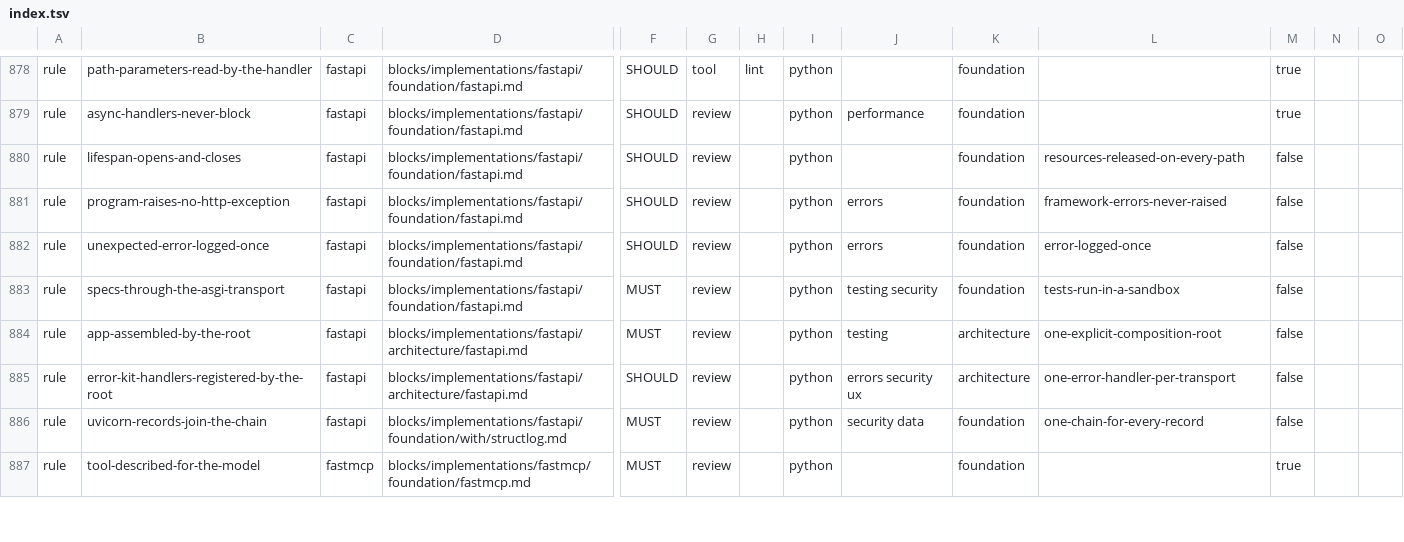
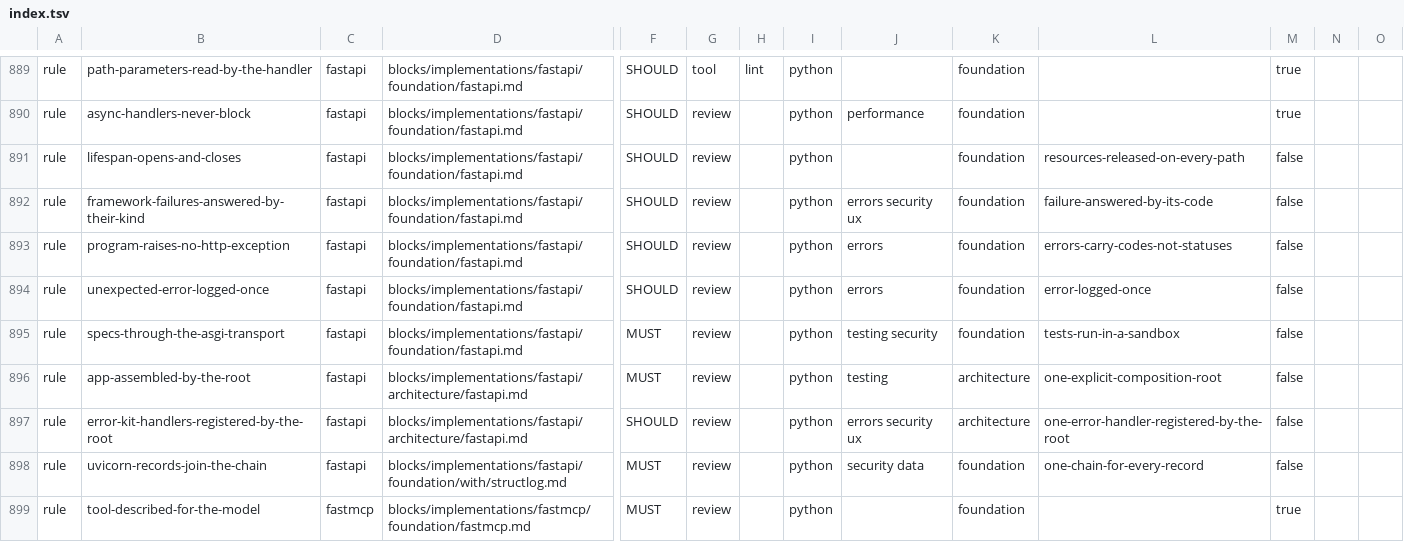
Before and after one commit to droneey/constitution, a TSV file: digests/index.tsv, drawn as a sheet; only a part is shown, gaps mark what is left out; addresses are those after the commit; rows hold the shown columns only; the diff covers the shown part only; the diff names each change by its address in the sheet, - before the commit and + after, or states it on an @@ line.

Commit message:
feat: Add the api domain and lift the servers' shared failure rules into it

```diff
--- a/digests/index.tsv
+++ b/digests/index.tsv
+row 892: rule | framework-failures-answered-by-their-kind | fastapi | blocks/implementations/fastapi/foundation/fastapi.md | SHOULD | review |  | python | errors security ux | foundation | failure-answered-by-its-code | false
-L893: framework-errors-never-raised
+L893: errors-carry-codes-not-statuses
-L897: one-error-handler-per-transport
+L897: one-error-handler-registered-by-the-root
```
Also changed, not shown: 14 added rows and 11 edited cells elsewhere in this file, 22 other files.
